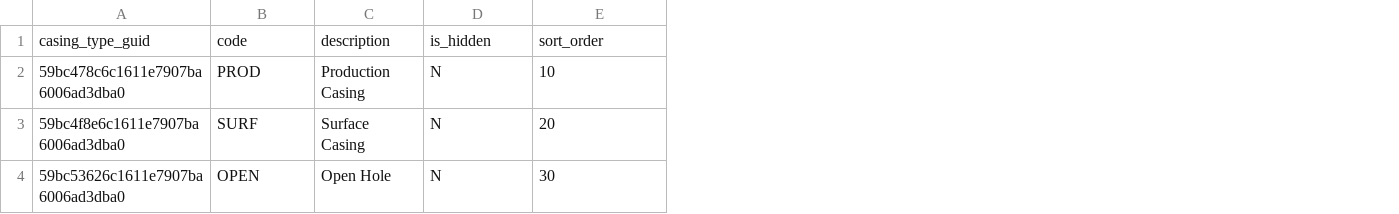
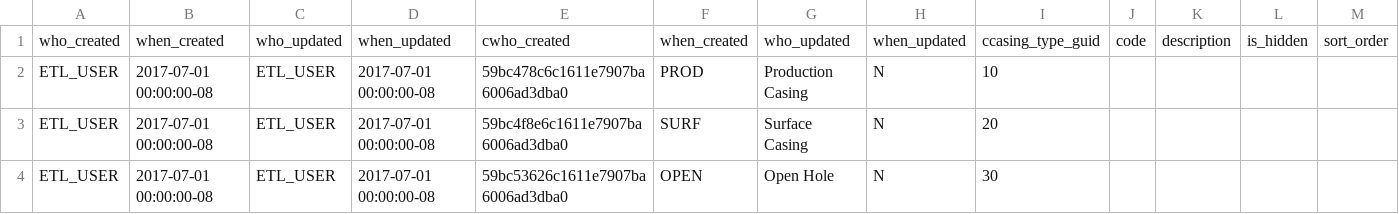
Before and after one commit to bcgov/gwells, a CSV file: database/code-tables/gwells_casing_type.csv, drawn as a sheet; removed rows and columns are numbered as before the commit, all else as after; the diff names each change by its address in the sheet, - before the commit and + after, or states it on an @@ line.

```diff
--- a/database/code-tables/gwells_casing_type.csv
+++ b/database/code-tables/gwells_casing_type.csv
+column A, rows 2-4: all ETL_USER
+column B, rows 2-4: all 2017-07-01 00:00:00-08
+column C, rows 2-4: all ETL_USER
+column D, rows 2-4: all 2017-07-01 00:00:00-08
+column J, empty
+column K, empty
+column L, empty
+column M, empty
-row 1: casing_type_guid | code | description | is_hidden | sort_order
+row 1: who_created | when_created | who_updated | when_updated | cwho_created | when_created | who_updated | when_updated | ccasing_type_guid | code | description | is_hidden | sort_order
```
Also changed, not shown: database/code-tables/gwells_casing_material.csv, database/code-tables/gwells_well_activity_type.csv, 3 other files.
